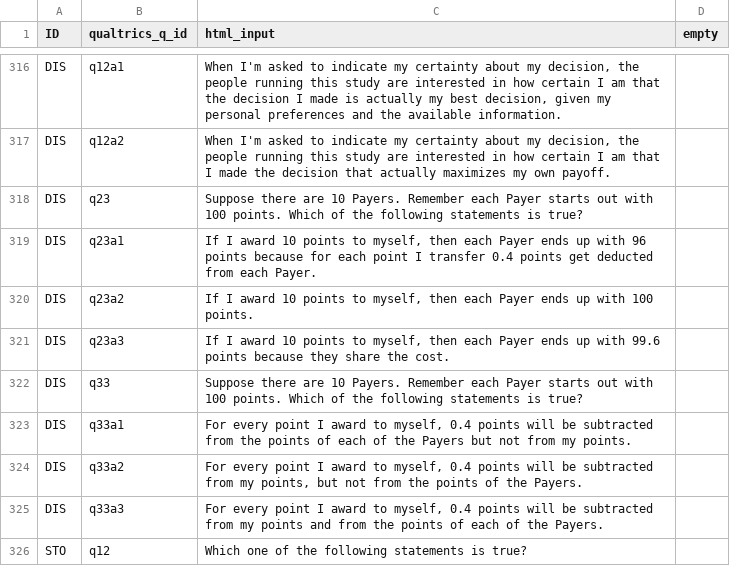
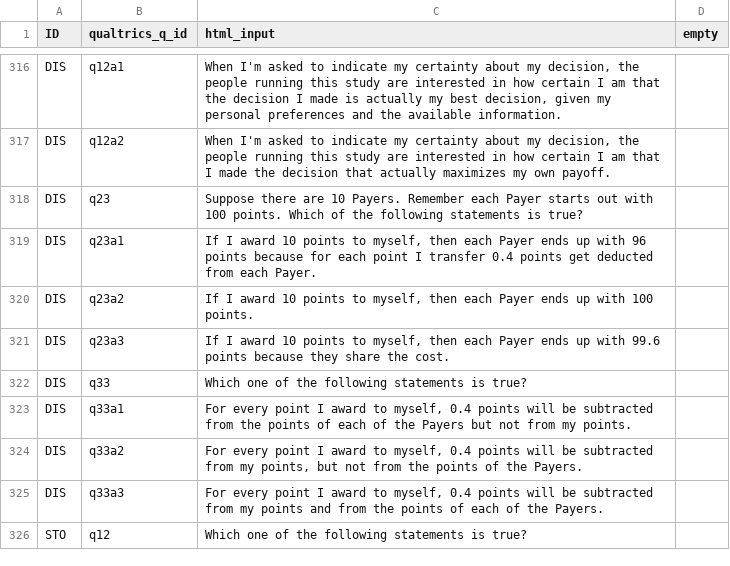
Before and after one commit to jeffreyyang97/Attenuation, a CSV file: Instructions/html/compq.csv, drawn as a sheet; only a part is shown, gaps mark what is left out.

Commit message:
whole survey

```diff
--- a/Instructions/html/compq.csv
+++ b/Instructions/html/compq.csv
@@ -321,3 +321,3 @@ DIS,q23a2,"If I award 10 points to myself, then each Payer ends up with 100 poin
 DIS,q23a3,"If I award 10 points to myself, then each Payer ends up with 99.6 points because they share the cost.",
-DIS,q33,Suppose there are 10 Payers. Remember each Payer starts out with 100 points. Which of the following statements is true?,
+DIS,q33,Which one of the following statements is true?,
 DIS,q33a1,"For every point I award to myself, 0.4 points will be subtracted from the points of each of the Payers but not from my points.",
```
